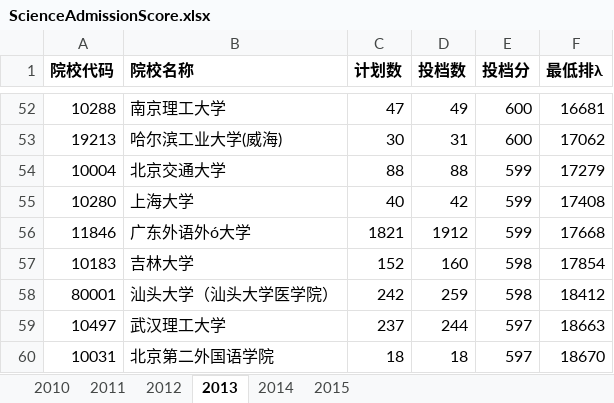
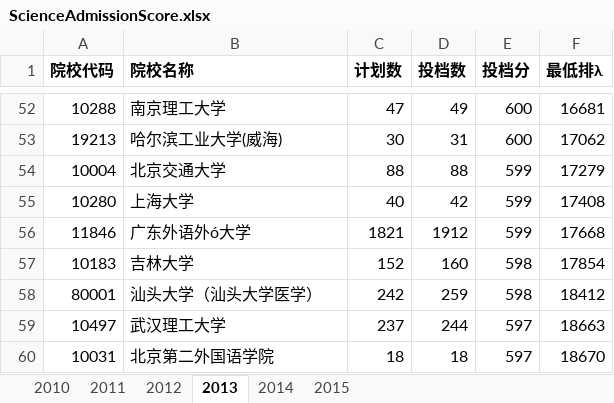
Before and after one commit to duxuhao/Chinese_University_Entrance_Ranking_GD, an Excel workbook: ScienceAdmissionScore.xlsx, sheet 2013, drawn as a sheet; only a part is shown, gaps mark what is left out; values as stored, in another font and other column widths than the file's, no borders; the diff names each change by its address in the sheet, - before the commit and + after, or states it on an @@ line.

```diff
--- a/ScienceAdmissionScore.xlsx (sheet 2013)
+++ b/ScienceAdmissionScore.xlsx (sheet 2013)
-B58 (院校名称): 汕头大学（汕头大学医学院）
+B58 (院校名称): 汕头大学（汕头大学医学）
```
Also changed, not shown: sheet 2014, sheet 2015.
